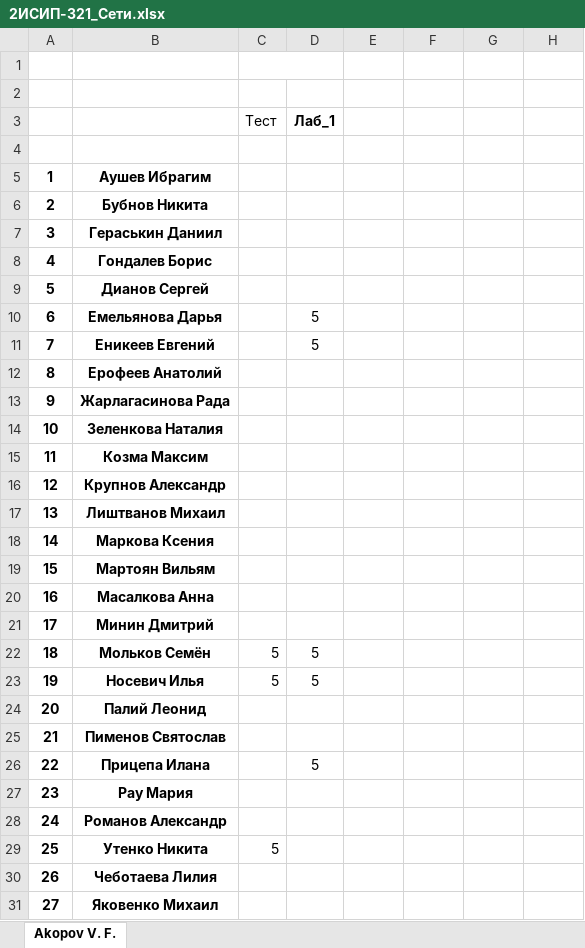
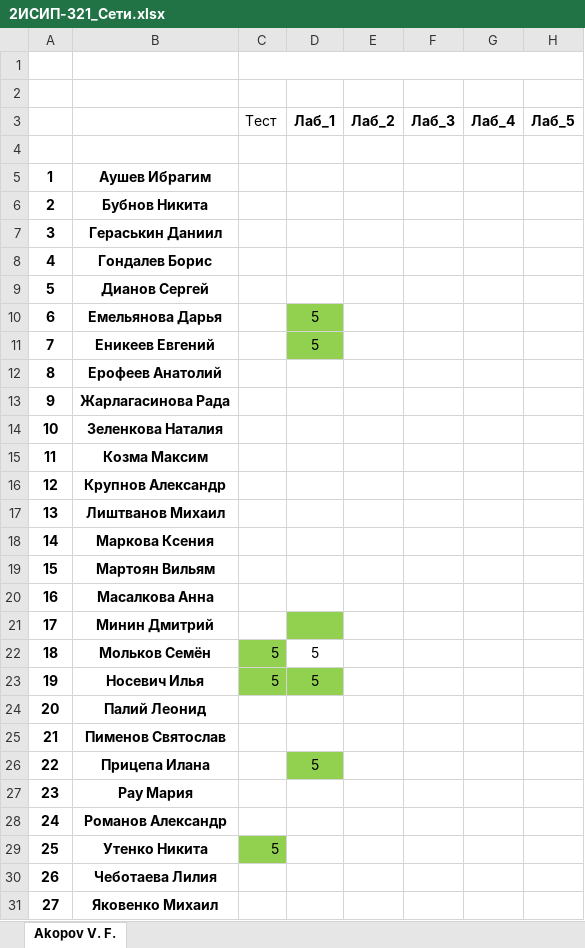
Before and after one commit to IvanSibirevV2/KipFin_Lab_2023_v0_Git0, an Excel workbook: 2ИСИП-321/2ИСИП-321_Сети.xlsx, sheet Akopov V. F., drawn as a sheet; values as stored, in another font and other column widths than the file's, no borders; removed rows and columns are numbered as before the commit, all else as after; the diff names each change by its address in the sheet, - before the commit and + after, or states it on an @@ line.

Commit message:
AutoCommit_2023.03.20_12:23:49_SibNout2020

```diff
--- a/2ИСИП-321/2ИСИП-321_Сети.xlsx (sheet Akopov V. F.)
+++ b/2ИСИП-321/2ИСИП-321_Сети.xlsx (sheet Akopov V. F.)
-C1:D1 merged
+C1:H1 merged
-row 3:  |  | Тест | Лаб_1
+row 3:  |  | Тест | Лаб_1 | Лаб_2 | Лаб_3 | Лаб_4 | Лаб_5
-D10:D11 fill: none
+D10:D11 fill: #92D050
-D21 fill: none
+D21 fill: #92D050
-C22 fill: none
+C22 fill: #92D050
-C23:D23 fill: none
+C23:D23 fill: #92D050
-D26 fill: none
+D26 fill: #92D050
-C29 fill: none
+C29 fill: #92D050
```
